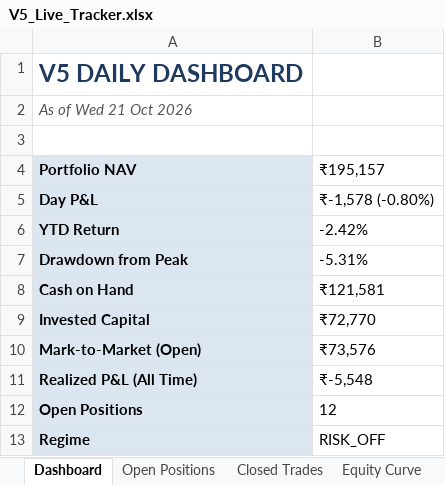
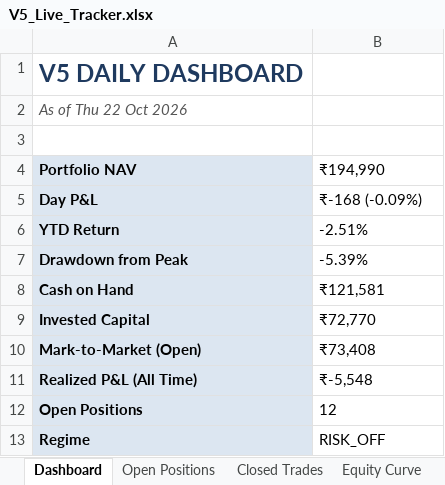
Before and after one commit to shubhamkrpal3-web/v5-stockpicker, an Excel workbook: V5_Live_Tracker.xlsx, sheet Dashboard, drawn as a sheet; values as stored, in another font and other column widths than the file's, no borders; the diff names each change by its address in the sheet, - before the commit and + after, or states it on an @@ line.

```diff
--- a/V5_Live_Tracker.xlsx (sheet Dashboard)
+++ b/V5_Live_Tracker.xlsx (sheet Dashboard)
-A2 (Portfolio NAV): As of Wed 21 Oct 2026
+A2 (Portfolio NAV): As of Thu 22 Oct 2026
-B4: ₹195,157
+B4: ₹194,990
-B5 (₹194,990): ₹-1,578 (-0.80%)
+B5 (₹194,990): ₹-168 (-0.09%)
-B6 (₹194,990): -2.42%
+B6 (₹194,990): -2.51%
-B7 (₹194,990): -5.31%
+B7 (₹194,990): -5.39%
-B10 (₹194,990): ₹73,576
+B10 (₹194,990): ₹73,408
```
Also changed, not shown: sheet Today's Signal, sheet Open Positions, sheet Equity Curve, 10 other files.
